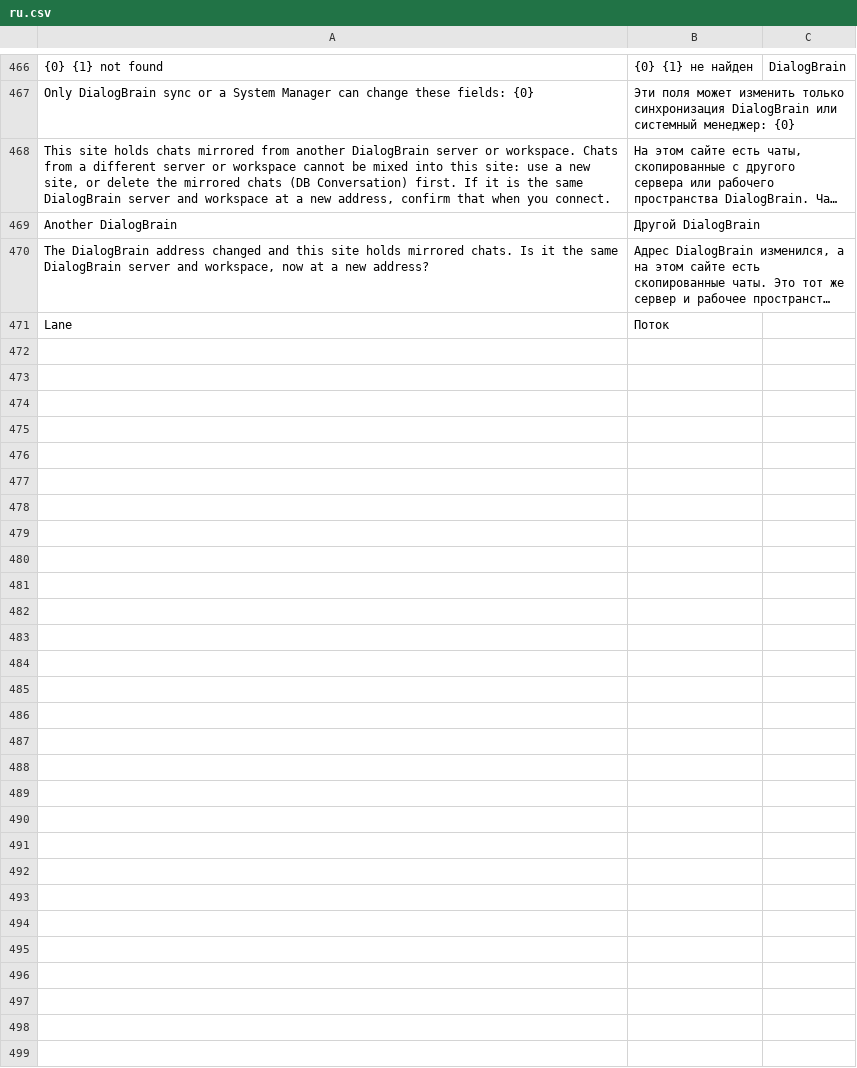
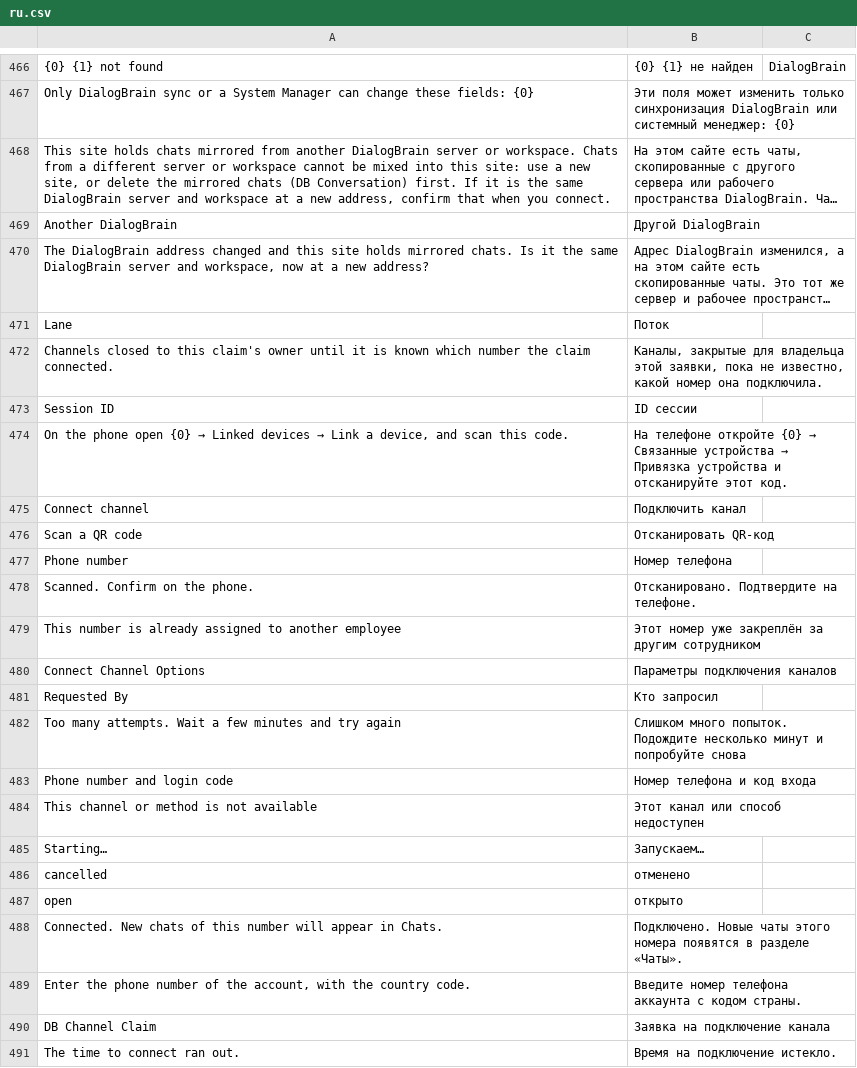
Before and after one commit to saloprj/dialogbrain-erpnext, a CSV file: dialogbrain/translations/ru.csv, drawn as a sheet; only a part is shown, gaps mark what is left out; long unchanged cells end in …; the diff covers the shown part only.

```diff
--- a/dialogbrain/translations/ru.csv
+++ b/dialogbrain/translations/ru.csv
@@ -471 +471,21 @@ Another DialogBrain,Другой DialogBrain,
 Lane,Поток,
+Channels closed to this claim's owner until it is known which number the claim connected.,"Каналы, закрытые для владельца этой заявки, пока не известно, какой номер она подключила.",
+Session ID,ID сессии,
+"On the phone open {0} → Linked devices → Link a device, and scan this code.",На телефоне откройте {0} → Связанные устройства → Привязка устройства и отсканируйте этот код.,
+Connect channel,Подключить канал,
+Scan a QR code,Отсканировать QR-код,
+Phone number,Номер телефона,
+Scanned. Confirm on the phone.,Отсканировано. Подтвердите на телефоне.,
+This number is already assigned to another employee,Этот номер уже закреплён за другим сотрудником,
+Connect Channel Options,Параметры подключения каналов,
+Requested By,Кто запросил,
+Too many attempts. Wait a few minutes and try again,Слишком много попыток. Подождите несколько минут и попробуйте снова,
+Phone number and login code,Номер телефона и код входа,
+This channel or method is not available,Этот канал или способ недоступен,
+Starting…,Запускаем…,
+cancelled,отменено,
+open,открыто,
+Connected. New chats of this number will appear in Chats.,Подключено. Новые чаты этого номера появятся в разделе «Чаты».,
+"Enter the phone number of the account, with the country code.",Введите номер телефона аккаунта с кодом страны.,
+DB Channel Claim,Заявка на подключение канала,
+The time to connect ran out.,Время на подключение истекло.,
```
Also changed, not shown: 30 added rows elsewhere in this file, dialogbrain/translations/uk.csv, 2 other files.
